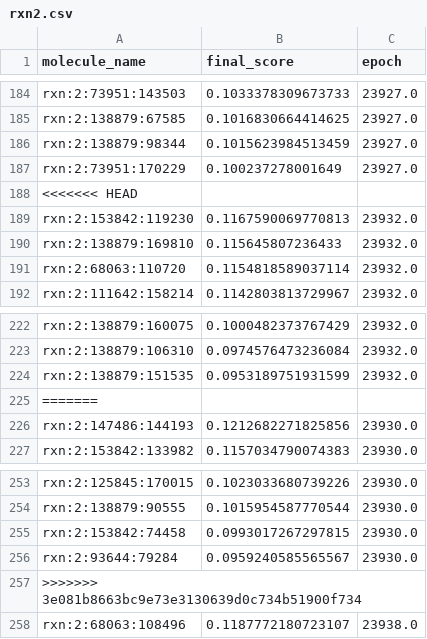
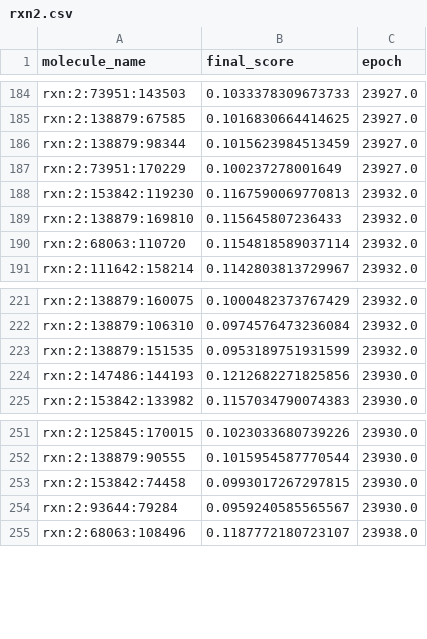
Before and after one commit to Richard-Wang0308/nova-4090, a CSV file: data/rxn2.csv, drawn as a sheet; only a part is shown, gaps mark what is left out; the diff names each change by its address in the sheet, - before the commit and + after, or states it on an @@ line.

Commit message:
updated

```diff
--- a/data/rxn2.csv
+++ b/data/rxn2.csv
-row 188: <<<<<<< HEAD
-row 225: =======
-row 257: >>>>>>> 3e081b8663bc9e73e3130639d0c734b51900f734
```
